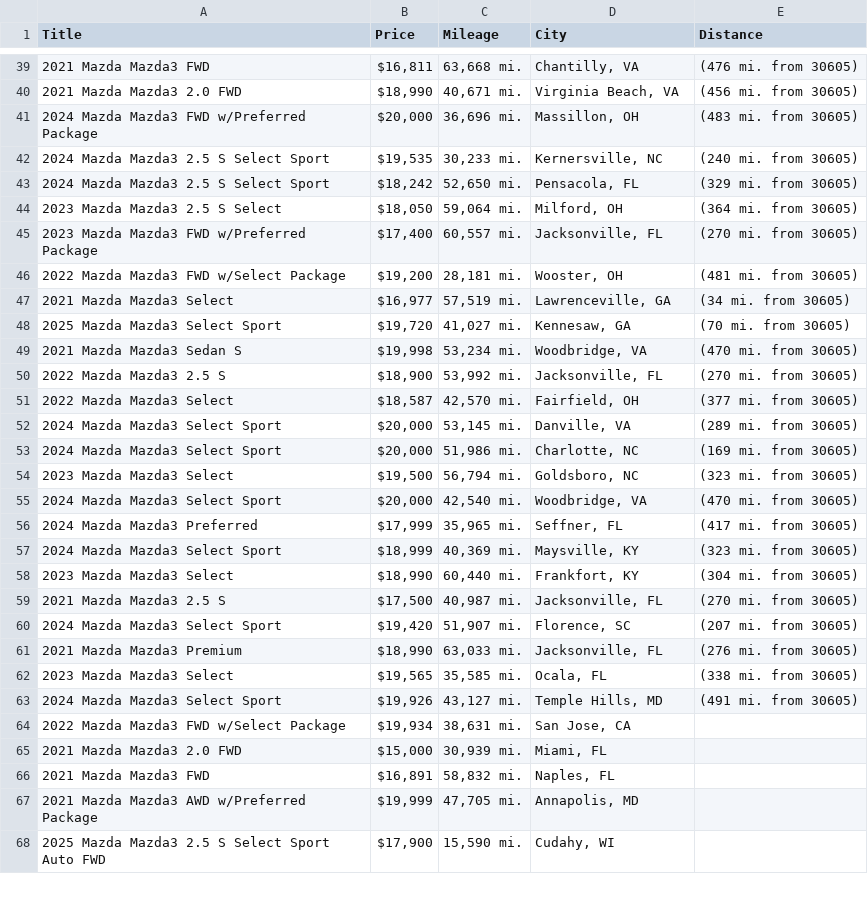
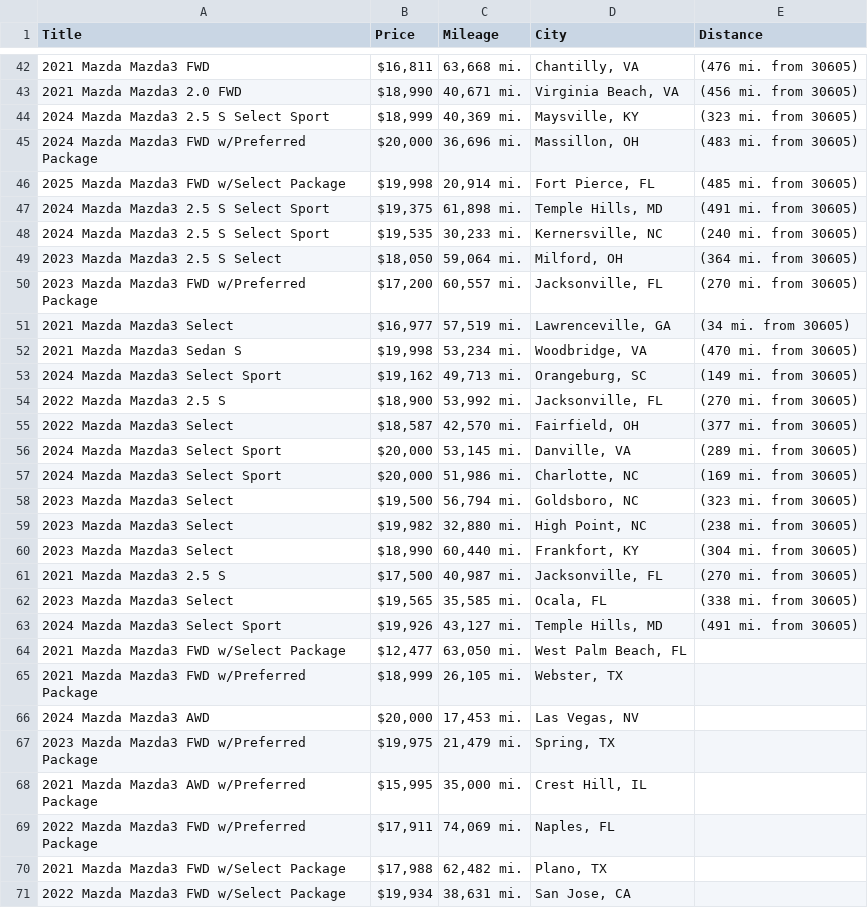
Before and after one commit to jwd0526/go-practice, a CSV file: listings.csv, drawn as a sheet; only a part is shown, gaps mark what is left out; the shorter side is filled out with more unchanged rows; the diff covers the shown part only.

```diff
--- a/listings.csv
+++ b/listings.csv
@@ -40,11 +43,12 @@ Title,Price,Mileage,City,Distance
 2021 Mazda Mazda3 2.0 FWD,"$18,990","40,671 mi.","Virginia Beach, VA",(456 mi. from 30605)
+2024 Mazda Mazda3 2.5 S Select Sport,"$18,999","40,369 mi.","Maysville, KY",(323 mi. from 30605)
 2024 Mazda Mazda3 FWD w/Preferred Package,"$20,000","36,696 mi.","Massillon, OH",(483 mi. from 30605)
+2025 Mazda Mazda3 FWD w/Select Package,"$19,998","20,914 mi.","Fort Pierce, FL",(485 mi. from 30605)
+2024 Mazda Mazda3 2.5 S Select Sport,"$19,375","61,898 mi.","Temple Hills, MD",(491 mi. from 30605)
 2024 Mazda Mazda3 2.5 S Select Sport,"$19,535","30,233 mi.","Kernersville, NC",(240 mi. from 30605)
-2024 Mazda Mazda3 2.5 S Select Sport,"$18,242","52,650 mi.","Pensacola, FL",(329 mi. from 30605)
 2023 Mazda Mazda3 2.5 S Select,"$18,050","59,064 mi.","Milford, OH",(364 mi. from 30605)
-2023 Mazda Mazda3 FWD w/Preferred Package,"$17,400","60,557 mi.","Jacksonville, FL",(270 mi. from 30605)
-2022 Mazda Mazda3 FWD w/Select Package,"$19,200","28,181 mi.","Wooster, OH",(481 mi. from 30605)
+2023 Mazda Mazda3 FWD w/Preferred Package,"$17,200","60,557 mi.","Jacksonville, FL",(270 mi. from 30605)
 2021 Mazda Mazda3 Select,"$16,977","57,519 mi.","Lawrenceville, GA",(34 mi. from 30605)
-2025 Mazda Mazda3 Select Sport,"$19,720","41,027 mi.","Kennesaw, GA",(70 mi. from 30605)
 2021 Mazda Mazda3 Sedan S,"$19,998","53,234 mi.","Woodbridge, VA",(470 mi. from 30605)
+2024 Mazda Mazda3 Select Sport,"$19,162","49,713 mi.","Orangeburg, SC",(149 mi. from 30605)
 2022 Mazda Mazda3 2.5 S,"$18,900","53,992 mi.","Jacksonville, FL",(270 mi. from 30605)
@@ -54,11 +58,14 @@ Title,Price,Mileage,City,Distance
 2023 Mazda Mazda3 Select,"$19,500","56,794 mi.","Goldsboro, NC",(323 mi. from 30605)
-2024 Mazda Mazda3 Select Sport,"$20,000","42,540 mi.","Woodbridge, VA",(470 mi. from 30605)
-2024 Mazda Mazda3 Preferred,"$17,999","35,965 mi.","Seffner, FL",(417 mi. from 30605)
-2024 Mazda Mazda3 Select Sport,"$18,999","40,369 mi.","Maysville, KY",(323 mi. from 30605)
+2023 Mazda Mazda3 Select,"$19,982","32,880 mi.","High Point, NC",(238 mi. from 30605)
 2023 Mazda Mazda3 Select,"$18,990","60,440 mi.","Frankfort, KY",(304 mi. from 30605)
 2021 Mazda Mazda3 2.5 S,"$17,500","40,987 mi.","Jacksonville, FL",(270 mi. from 30605)
-2024 Mazda Mazda3 Select Sport,"$19,420","51,907 mi.","Florence, SC",(207 mi. from 30605)
-2021 Mazda Mazda3 Premium,"$18,990","63,033 mi.","Jacksonville, FL",(276 mi. from 30605)
 2023 Mazda Mazda3 Select,"$19,565","35,585 mi.","Ocala, FL",(338 mi. from 30605)
 2024 Mazda Mazda3 Select Sport,"$19,926","43,127 mi.","Temple Hills, MD",(491 mi. from 30605)
+2021 Mazda Mazda3 FWD w/Select Package,"$12,477","63,050 mi.","West Palm Beach, FL",
+2021 Mazda Mazda3 FWD w/Preferred Package,"$18,999","26,105 mi.","Webster, TX",
+2024 Mazda Mazda3 AWD,"$20,000","17,453 mi.","Las Vegas, NV",
+2023 Mazda Mazda3 FWD w/Preferred Package,"$19,975","21,479 mi.","Spring, TX",
+2021 Mazda Mazda3 AWD w/Preferred Package,"$15,995","35,000 mi.","Crest Hill, IL",
+2022 Mazda Mazda3 FWD w/Preferred Package,"$17,911","74,069 mi.","Naples, FL",
+2021 Mazda Mazda3 FWD w/Select Package,"$17,988","62,482 mi.","Plano, TX",
 2022 Mazda Mazda3 FWD w/Select Package,"$19,934","38,631 mi.","San Jose, CA",
```
Also changed, not shown: 4 added rows, 8 removed rows and 3 edited cells elsewhere in this file, 1 other file.
